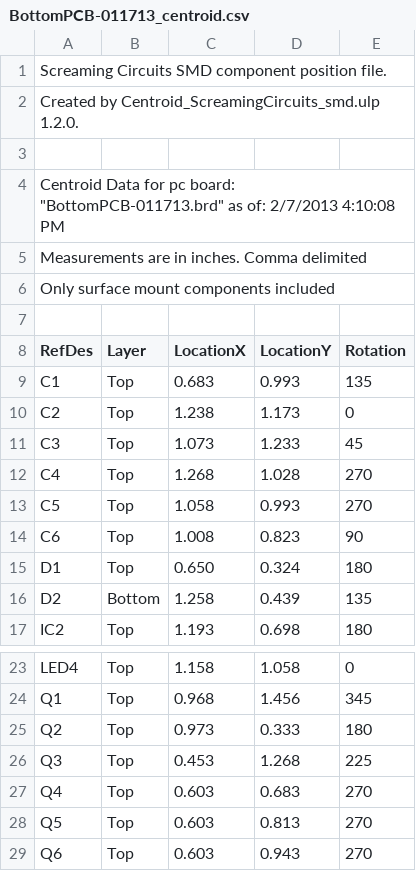
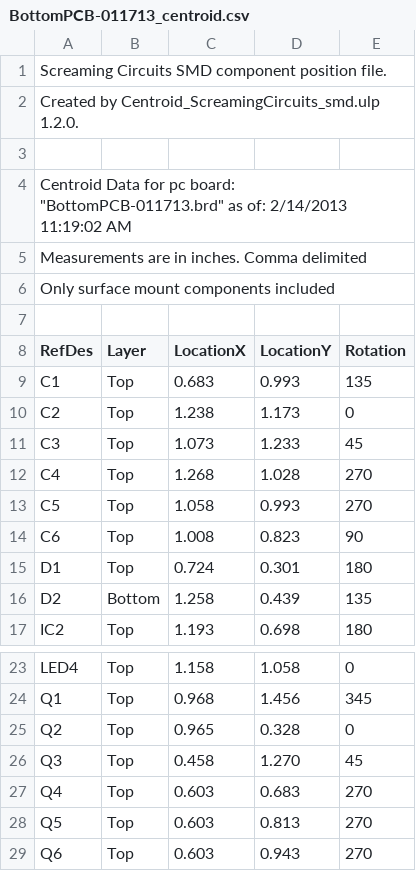
Before and after one commit to openxc/shiftknob-hardware, a CSV file: ShiftKnob/V01/FAB_files/BottomPCB-011713_centroid.csv, drawn as a sheet; only a part is shown, gaps mark what is left out.

```diff
--- a/ShiftKnob/V01/FAB_files/BottomPCB-011713_centroid.csv
+++ b/ShiftKnob/V01/FAB_files/BottomPCB-011713_centroid.csv
@@ -3,3 +3,3 @@ Created by Centroid_ScreamingCircuits_smd.ulp 1.2.0.
 
-Centroid Data for pc board: "BottomPCB-011713.brd" as of: 2/7/2013 4:10:08 PM
+Centroid Data for pc board: "BottomPCB-011713.brd" as of: 2/14/2013 11:19:02 AM
 Measurements are in inches. Comma delimited
@@ -14,3 +14,3 @@ C5,Top,1.058,0.993,270
 C6,Top,1.008,0.823,90
-D1,Top,0.650,0.324,180
+D1,Top,0.724,0.301,180
 D2,Bottom,1.258,0.439,135
@@ -24,4 +24,4 @@ LED4,Top,1.158,1.058,0
 Q1,Top,0.968,1.456,345
-Q2,Top,0.973,0.333,180
-Q3,Top,0.453,1.268,225
+Q2,Top,0.965,0.328,0
+Q3,Top,0.458,1.270,45
 Q4,Top,0.603,0.683,270
```
Also changed, not shown: 10 other files.
